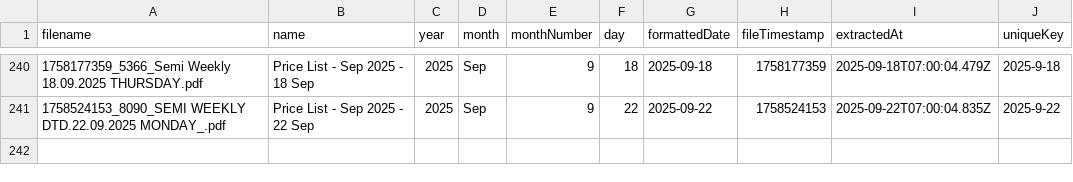
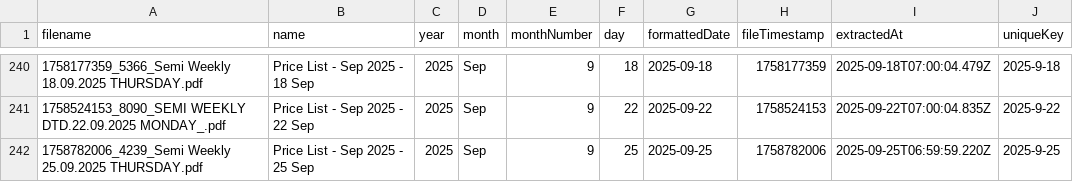
Before and after one commit to iodize6399/wwmai-copper-data, a CSV file: data/raw/pdf_db.csv, drawn as a sheet; only a part is shown, gaps mark what is left out.

Commit message:
chore(data): update price list (effective 2025-09-25 to 2025-09-28)

```diff
--- a/data/raw/pdf_db.csv
+++ b/data/raw/pdf_db.csv
@@ -241 +241,2 @@
 1758524153_8090_SEMI WEEKLY DTD.22.09.2025 MONDAY_.pdf,Price List - Sep 2025 - 22 Sep,2025,Sep,9,22,2025-09-22,1758524153,2025-09-22T07:00:04.835Z,2025-9-22
+1758782006_4239_Semi Weekly 25.09.2025 THURSDAY.pdf,Price List - Sep 2025 - 25 Sep,2025,Sep,9,25,2025-09-25,1758782006,2025-09-25T06:59:59.220Z,2025-9-25
```
Also changed, not shown: data/processed/copper_prices.csv, 1 other file.
